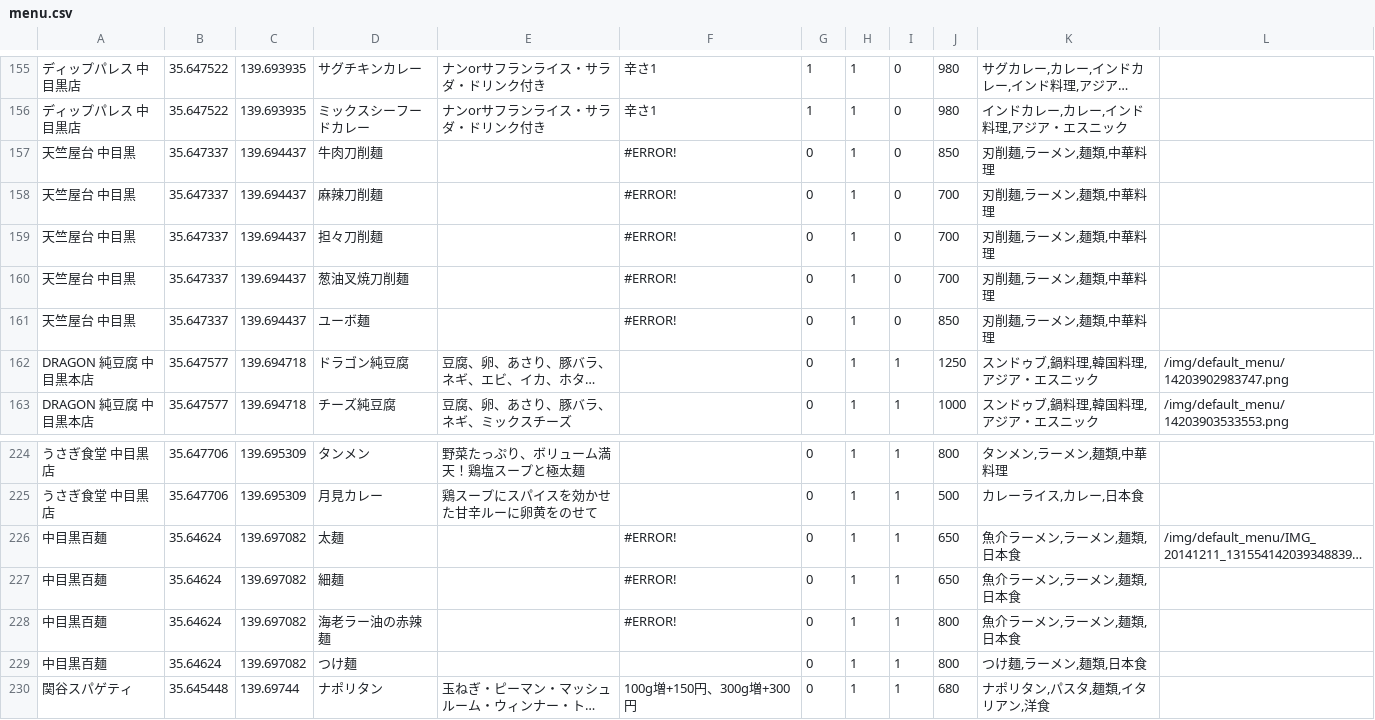
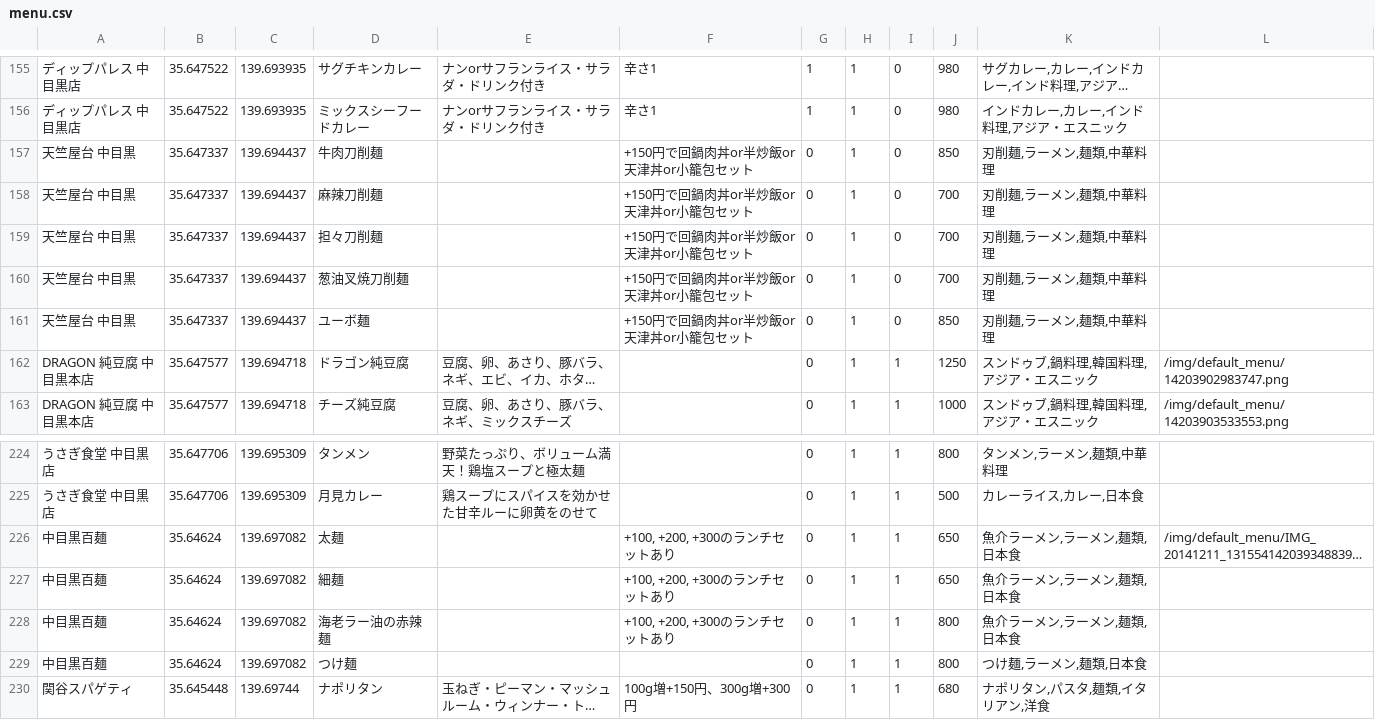
Before and after one commit to euonymus/menu_search, a CSV file: app/Config/data/menu.csv, drawn as a sheet; only a part is shown, gaps mark what is left out; long unchanged cells end in …; the diff names each change by its address in the sheet, - before the commit and + after, or states it on an @@ line.

Commit message:
optimize menu-list

```diff
--- a/app/Config/data/menu.csv
+++ b/app/Config/data/menu.csv
-F157:F161: #ERROR!
+F157:F161: +150円で回鍋肉丼or半炒飯or天津丼or小籠包セット
-F226:F228: #ERROR!
+F226:F228: +100, +200, +300のランチセットあり
```
Also changed, not shown: 3 other files.
